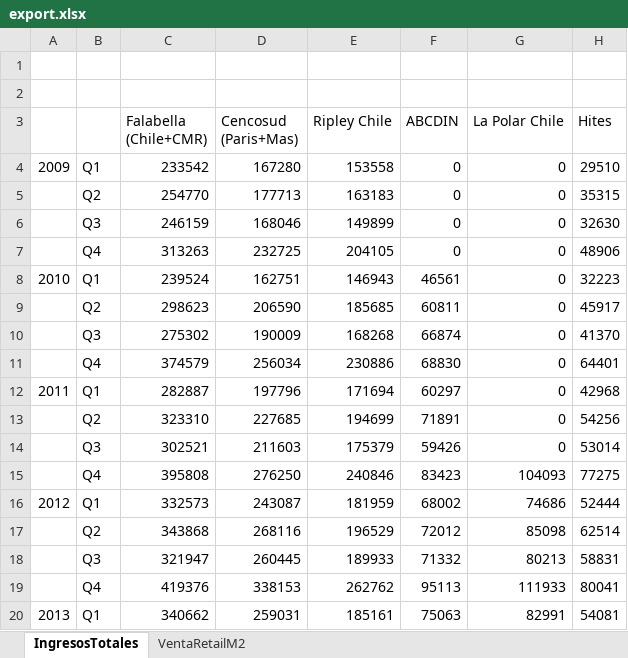
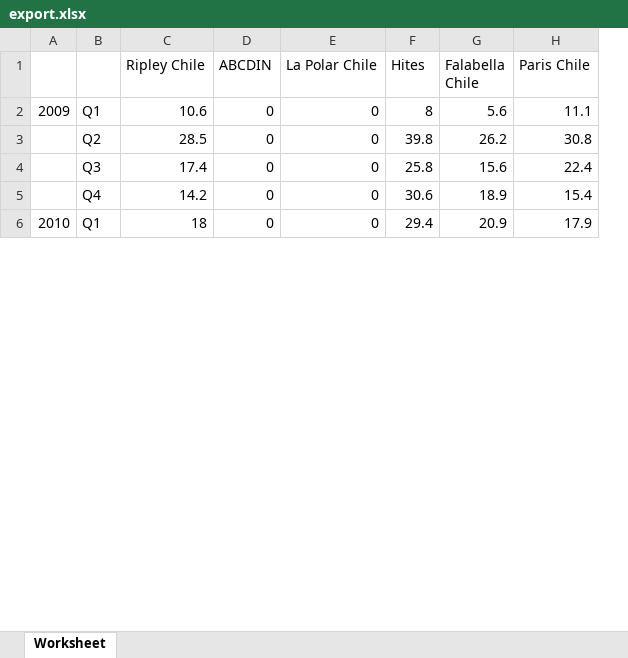
Before and after one commit to mariofuentealba/agf2, an Excel workbook: servicios/export.xlsx, sheet Worksheet, drawn as a sheet; only a part is shown; values as stored, in another font and other column widths than the file's, no borders; charts and pictures not drawn; removed rows and columns are numbered as before the commit, all else as after; the diff covers the shown part only; the diff names each change by its address in the sheet, - before the commit and + after, or states it on an @@ line.

```diff
--- a/servicios/export.xlsx (sheet Worksheet)
+++ b/servicios/export.xlsx (sheet Worksheet)
-sheet tab: IngresosTotales
+sheet tab: Worksheet
-sheet tab: VentaRetailM2
-column C (Falabella (Chile+CMR)), rows 4-8: 233542 | 254770 | 246159 | 313263 | 239524
-column D (Cencosud (Paris+Mas)), rows 4-8: 167280 | 177713 | 168046 | 232725 | 162751
+column G (Falabella Chile), rows 2-6: 5.6 | 26.2 | 15.6 | 18.9 | 20.9
+column H (Paris Chile), rows 2-6: 11.1 | 30.8 | 22.4 | 15.4 | 17.9
-row 1: (empty)
-row 2: (empty)
-C2 (Ripley Chile): 153558
+C2 (Ripley Chile): 10.6
-F2 (Hites): 29510
+F2 (Hites): 8
-C3 (Ripley Chile): 163183
+C3 (Ripley Chile): 28.5
-F3 (Hites): 35315
+F3 (Hites): 39.8
-C4 (Ripley Chile): 149899
+C4 (Ripley Chile): 17.4
-F4 (Hites): 32630
+F4 (Hites): 25.8
-C5 (Ripley Chile): 204105
+C5 (Ripley Chile): 14.2
-F5 (Hites): 48906
+F5 (Hites): 30.6
-C6 (Ripley Chile): 146943
+C6 (Ripley Chile): 18
-D6 (ABCDIN): 46561
+D6 (ABCDIN): 0
-F6 (Hites): 32223
+F6 (Hites): 29.4
-row 9:  | Q2 | 298623 | 206590 | 185685 | 60811 | 0 | 45917
-row 10:  | Q3 | 275302 | 190009 | 168268 | 66874 | 0 | 41370
-row 11:  | Q4 | 374579 | 256034 | 230886 | 68830 | 0 | 64401
-row 12: 2011 | Q1 | 282887 | 197796 | 171694 | 60297 | 0 | 42968
-row 13:  | Q2 | 323310 | 227685 | 194699 | 71891 | 0 | 54256
-row 14:  | Q3 | 302521 | 211603 | 175379 | 59426 | 0 | 53014
-row 15:  | Q4 | 395808 | 276250 | 240846 | 83423 | 104093 | 77275
-row 16: 2012 | Q1 | 332573 | 243087 | 181959 | 68002 | 74686 | 52444
-row 17:  | Q2 | 343868 | 268116 | 196529 | 72012 | 85098 | 62514
-row 18:  | Q3 | 321947 | 260445 | 189933 | 71332 | 80213 | 58831
-row 19:  | Q4 | 419376 | 338153 | 262762 | 95113 | 111933 | 80041
-row 20: 2013 | Q1 | 340662 | 259031 | 185161 | 75063 | 82991 | 54081
```
Also changed, not shown: 4 added rows, 33 removed rows and 28 edited cells elsewhere in this sheet, charts or pictures, 9 other files.
